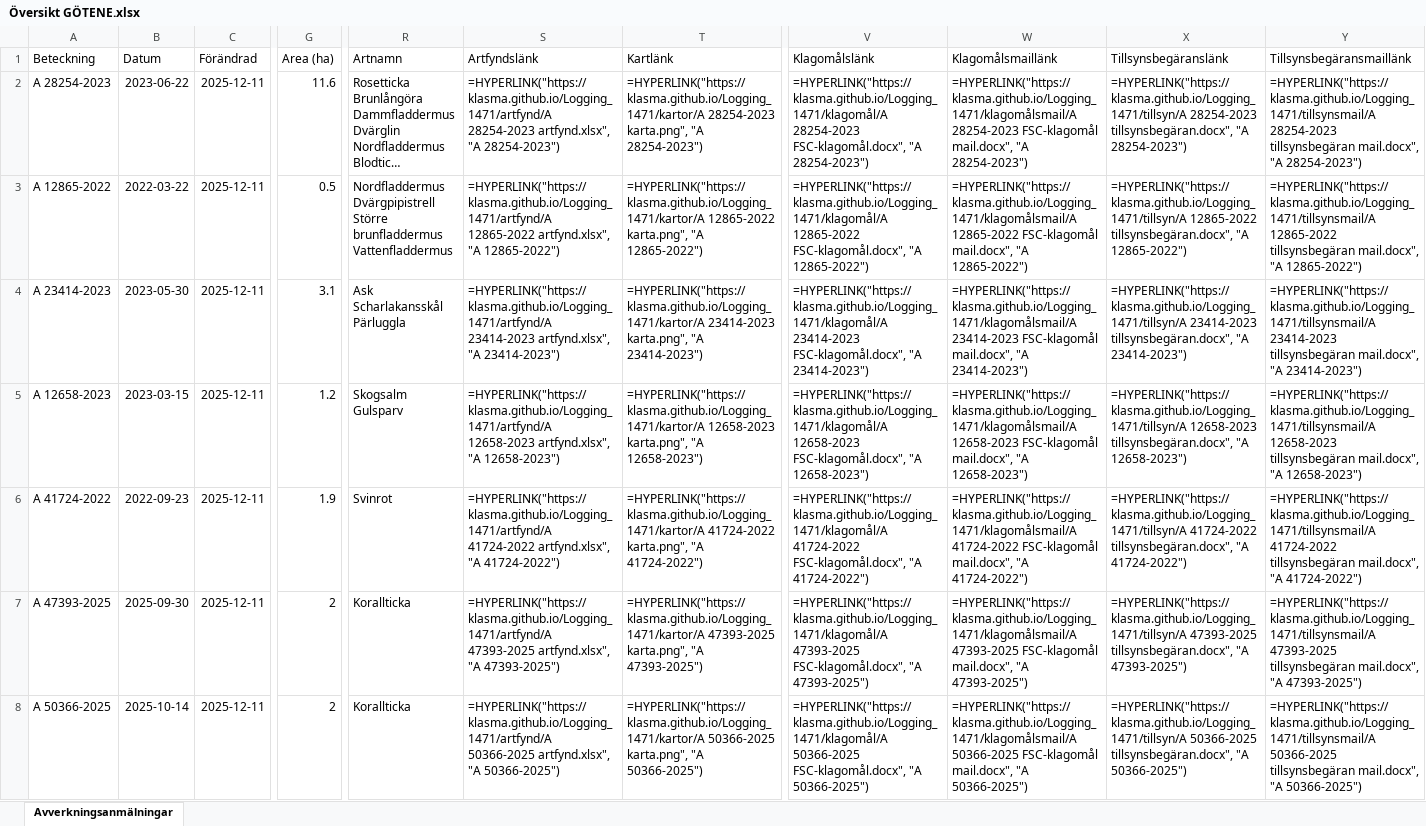
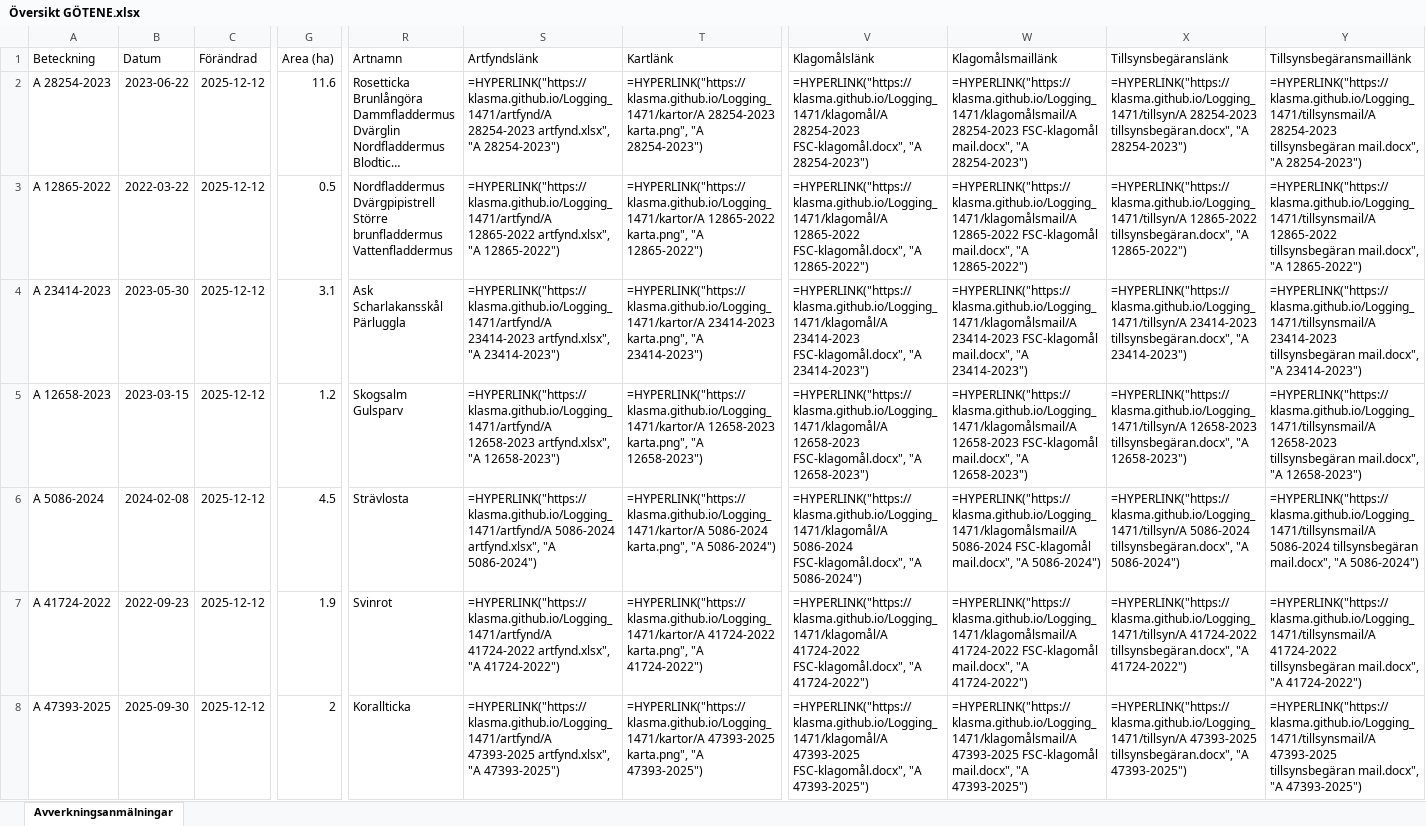
Before and after one commit to klasma/Logging_1471, an Excel workbook: Översikt GÖTENE.xlsx, sheet Avverkningsanmälningar, drawn as a sheet; only a part is shown, gaps mark what is left out; long unchanged cells end in …; values as stored, in another font and other column widths than the file's, no borders; formulas without a stored value are shown as written; the diff covers the shown part only; the diff names each change by its address in the sheet, - before the commit and + after, or states it on an @@ line.

```diff
--- a/Översikt GÖTENE.xlsx (sheet Avverkningsanmälningar)
+++ b/Översikt GÖTENE.xlsx (sheet Avverkningsanmälningar)
-C2:C8 (Förändrad): 2025-12-11
+C2:C8 (Förändrad): 2025-12-12
-A6 (Beteckning): A 41724-2022
+A6 (Beteckning): A 5086-2024
-B6 (Datum): 2022-09-23
+B6 (Datum): 2024-02-08
-G6 (Area (ha)): 1.9
+G6 (Area (ha)): 4.5
-R6 (Artnamn): Svinrot
+R6 (Artnamn): Strävlosta
-S6 (Artfyndslänk): =HYPERLINK("https://klasma.github.io/Logging_1471/artfynd/A 41724-2022 artfynd.xlsx", "A 41724-2022")
+S6 (Artfyndslänk): =HYPERLINK("https://klasma.github.io/Logging_1471/artfynd/A 5086-2024 artfynd.xlsx", "A 5086-2024")
-T6 (Kartlänk): =HYPERLINK("https://klasma.github.io/Logging_1471/kartor/A 41724-2022 karta.png", "A 41724-2022")
+T6 (Kartlänk): =HYPERLINK("https://klasma.github.io/Logging_1471/kartor/A 5086-2024 karta.png", "A 5086-2024")
-V6 (Klagomålslänk): =HYPERLINK("https://klasma.github.io/Logging_1471/klagomål/A 41724-2022 FSC-klagomål.docx", "A 41724-2022")
+V6 (Klagomålslänk): =HYPERLINK("https://klasma.github.io/Logging_1471/klagomål/A 5086-2024 FSC-klagomål.docx", "A 5086-2024")
-W6 (Klagomålsmaillänk): =HYPERLINK("https://klasma.github.io/Logging_1471/klagomålsmail/A 41724-2022 FSC-klagomål mail.docx", "A 41724-2022")
+W6 (Klagomålsmaillänk): =HYPERLINK("https://klasma.github.io/Logging_1471/klagomålsmail/A 5086-2024 FSC-klagomål mail.docx", "A 5086-2024")
-X6 (Tillsynsbegäranslänk): =HYPERLINK("https://klasma.github.io/Logging_1471/tillsyn/A 41724-2022 tillsynsbegäran.docx", "A 41724-2022")
+X6 (Tillsynsbegäranslänk): =HYPERLINK("https://klasma.github.io/Logging_1471/tillsyn/A 5086-2024 tillsynsbegäran.docx", "A 5086-2024")
-Y6 (Tillsynsbegäransmaillänk): =HYPERLINK("https://klasma.github.io/Logging_1471/tillsynsmail/A 41724-2022 tillsynsbegäran mail.docx", "A 41724-2022")
+Y6 (Tillsynsbegäransmaillänk): =HYPERLINK("https://klasma.github.io/Logging_1471/tillsynsmail/A 5086-2024 tillsynsbegäran mail.docx", "A 5086-2024")
-A7 (Beteckning): A 47393-2025
+A7 (Beteckning): A 41724-2022
-B7 (Datum): 2025-09-30
+B7 (Datum): 2022-09-23
-G7 (Area (ha)): 2
+G7 (Area (ha)): 1.9
-R7 (Artnamn): Korallticka
+R7 (Artnamn): Svinrot
-S7 (Artfyndslänk): =HYPERLINK("https://klasma.github.io/Logging_1471/artfynd/A 47393-2025 artfynd.xlsx", "A 47393-2025")
+S7 (Artfyndslänk): =HYPERLINK("https://klasma.github.io/Logging_1471/artfynd/A 41724-2022 artfynd.xlsx", "A 41724-2022")
-T7 (Kartlänk): =HYPERLINK("https://klasma.github.io/Logging_1471/kartor/A 47393-2025 karta.png", "A 47393-2025")
+T7 (Kartlänk): =HYPERLINK("https://klasma.github.io/Logging_1471/kartor/A 41724-2022 karta.png", "A 41724-2022")
-V7 (Klagomålslänk): =HYPERLINK("https://klasma.github.io/Logging_1471/klagomål/A 47393-2025 FSC-klagomål.docx", "A 47393-2025")
+V7 (Klagomålslänk): =HYPERLINK("https://klasma.github.io/Logging_1471/klagomål/A 41724-2022 FSC-klagomål.docx", "A 41724-2022")
-W7 (Klagomålsmaillänk): =HYPERLINK("https://klasma.github.io/Logging_1471/klagomålsmail/A 47393-2025 FSC-klagomål mail.docx", "A 47393-2025")
+W7 (Klagomålsmaillänk): =HYPERLINK("https://klasma.github.io/Logging_1471/klagomålsmail/A 41724-2022 FSC-klagomål mail.docx", "A 41724-2022")
-X7 (Tillsynsbegäranslänk): =HYPERLINK("https://klasma.github.io/Logging_1471/tillsyn/A 47393-2025 tillsynsbegäran.docx", "A 47393-2025")
+X7 (Tillsynsbegäranslänk): =HYPERLINK("https://klasma.github.io/Logging_1471/tillsyn/A 41724-2022 tillsynsbegäran.docx", "A 41724-2022")
-Y7 (Tillsynsbegäransmaillänk): =HYPERLINK("https://klasma.github.io/Logging_1471/tillsynsmail/A 47393-2025 tillsynsbegäran mail.docx", "A 47393-2025")
+Y7 (Tillsynsbegäransmaillänk): =HYPERLINK("https://klasma.github.io/Logging_1471/tillsynsmail/A 41724-2022 tillsynsbegäran mail.docx", "A 41724-2022")
-A8 (Beteckning): A 50366-2025
+A8 (Beteckning): A 47393-2025
-B8 (Datum): 2025-10-14
+B8 (Datum): 2025-09-30
-S8 (Artfyndslänk): =HYPERLINK("https://klasma.github.io/Logging_1471/artfynd/A 50366-2025 artfynd.xlsx", "A 50366-2025")
+S8 (Artfyndslänk): =HYPERLINK("https://klasma.github.io/Logging_1471/artfynd/A 47393-2025 artfynd.xlsx", "A 47393-2025")
-T8 (Kartlänk): =HYPERLINK("https://klasma.github.io/Logging_1471/kartor/A 50366-2025 karta.png", "A 50366-2025")
+T8 (Kartlänk): =HYPERLINK("https://klasma.github.io/Logging_1471/kartor/A 47393-2025 karta.png", "A 47393-2025")
-V8 (Klagomålslänk): =HYPERLINK("https://klasma.github.io/Logging_1471/klagomål/A 50366-2025 FSC-klagomål.docx", "A 50366-2025")
+V8 (Klagomålslänk): =HYPERLINK("https://klasma.github.io/Logging_1471/klagomål/A 47393-2025 FSC-klagomål.docx", "A 47393-2025")
-W8 (Klagomålsmaillänk): =HYPERLINK("https://klasma.github.io/Logging_1471/klagomålsmail/A 50366-2025 FSC-klagomål mail.docx", "A 50366-2025")
+W8 (Klagomålsmaillänk): =HYPERLINK("https://klasma.github.io/Logging_1471/klagomålsmail/A 47393-2025 FSC-klagomål mail.docx", "A 47393-2025")
-X8 (Tillsynsbegäranslänk): =HYPERLINK("https://klasma.github.io/Logging_1471/tillsyn/A 50366-2025 tillsynsbegäran.docx", "A 50366-2025")
+X8 (Tillsynsbegäranslänk): =HYPERLINK("https://klasma.github.io/Logging_1471/tillsyn/A 47393-2025 tillsynsbegäran.docx", "A 47393-2025")
-Y8 (Tillsynsbegäransmaillänk): =HYPERLINK("https://klasma.github.io/Logging_1471/tillsynsmail/A 50366-2025 tillsynsbegäran mail.docx", "A 50366-2025")
+Y8 (Tillsynsbegäransmaillänk): =HYPERLINK("https://klasma.github.io/Logging_1471/tillsynsmail/A 47393-2025 tillsynsbegäran mail.docx", "A 47393-2025")
```
Also changed, not shown: 901 edited cells elsewhere in this sheet, artfynd/A 12658-2023 artfynd.xlsx, artfynd/A 12865-2022 artfynd.xlsx, 41 other files.
